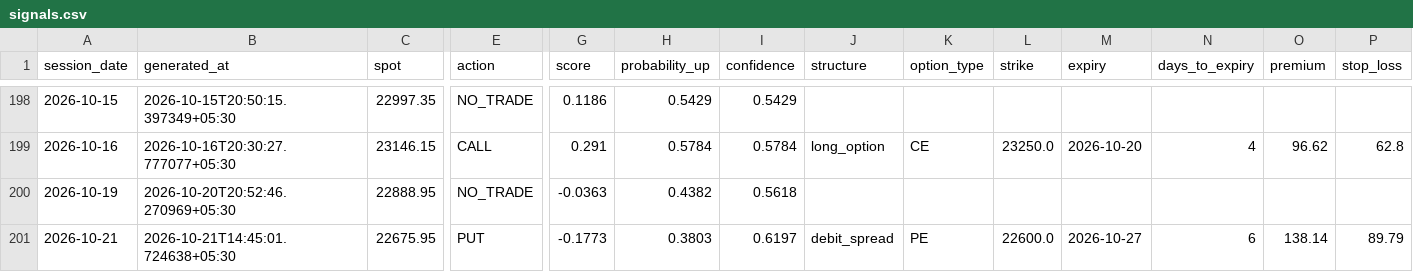
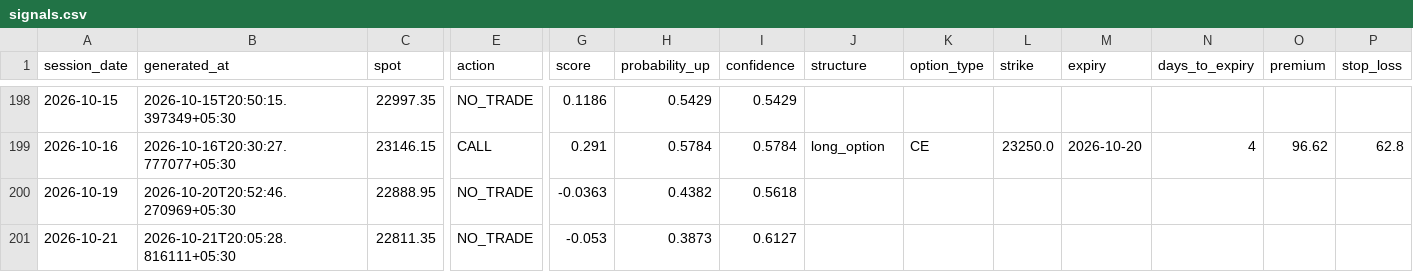
Before and after one commit to ramanauday1561/kite-mcp, a CSV file: docs/data/signals.csv, drawn as a sheet; only a part is shown, gaps mark what is left out; the diff covers the shown part only; the diff names each change by its address in the sheet, - before the commit and + after, or states it on an @@ line.

```diff
--- a/docs/data/signals.csv
+++ b/docs/data/signals.csv
-B201 (generated_at): 2026-10-21T14:45:01.724638+05:30
+B201 (generated_at): 2026-10-21T20:05:28.816111+05:30
-C201 (spot): 22675.95
+C201 (spot): 22811.35
-E201 (action): PUT
+E201 (action): NO_TRADE
-G201 (score): -0.1773
+G201 (score): -0.053
-H201 (probability_up): 0.3803
+H201 (probability_up): 0.3873
-I201 (confidence): 0.6197
+I201 (confidence): 0.6127
-J201 (structure): debit_spread
+J201 (structure): (empty)
-K201 (option_type): PE
+K201 (option_type): (empty)
-L201 (strike): 22600.0
+L201 (strike): (empty)
-M201 (expiry): 2026-10-27
+M201 (expiry): (empty)
-N201 (days_to_expiry): 6
+N201 (days_to_expiry): (empty)
-O201 (premium): 138.14
+O201 (premium): (empty)
-P201 (stop_loss): 89.79
+P201 (stop_loss): (empty)
```
Also changed, not shown: 1 edited cell elsewhere in this file, 6 other files.
